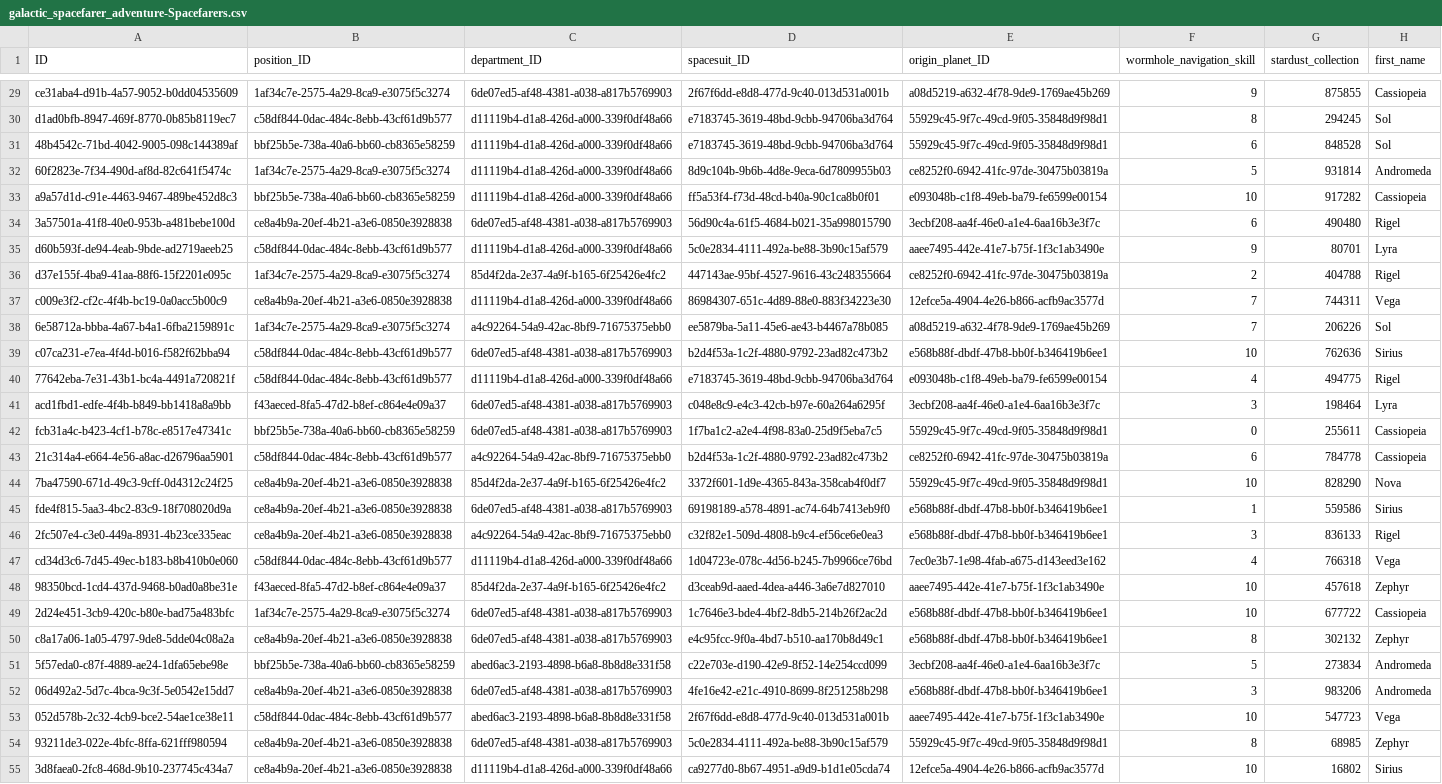
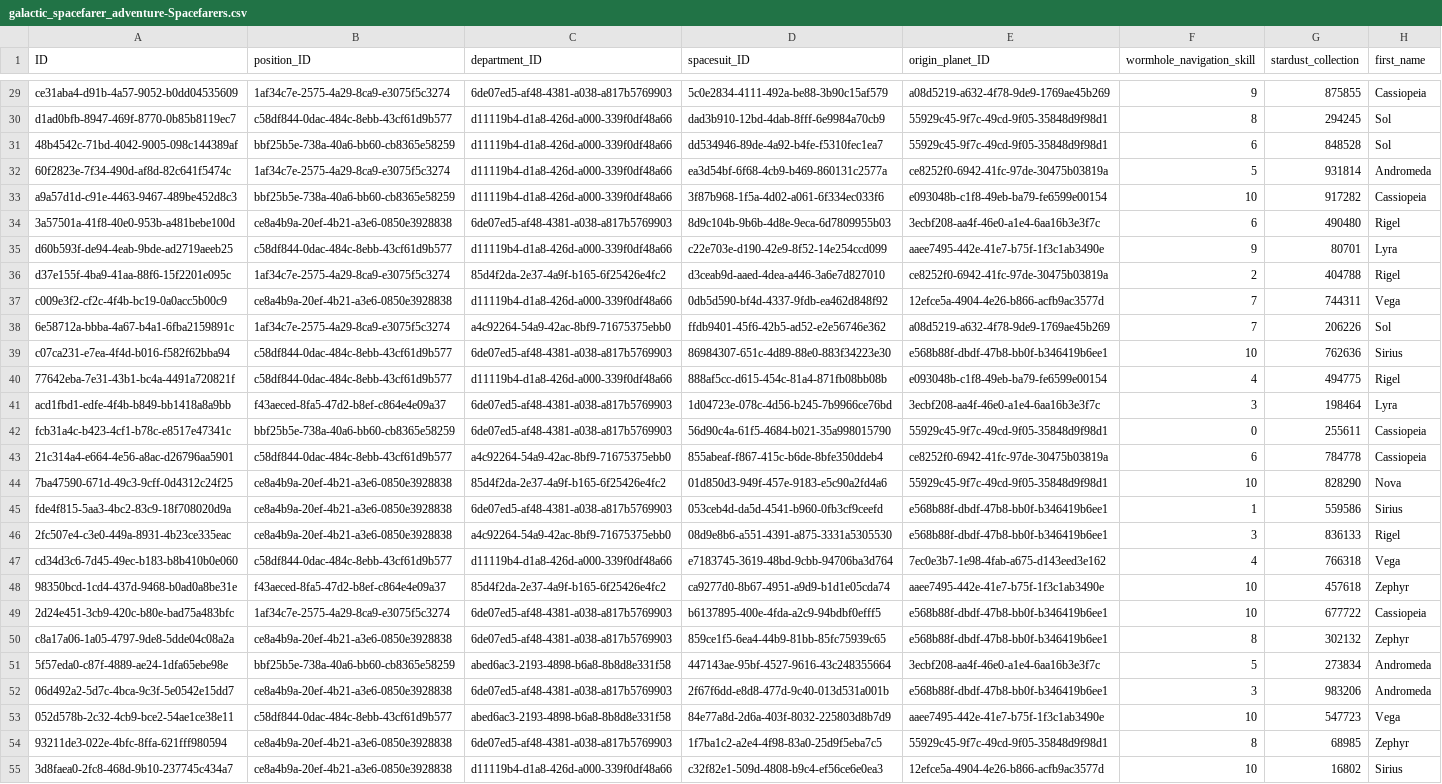
Before and after one commit to fepu08/galactic-spacefarer-adventure, a CSV file: db/data/galactic_spacefarer_adventure-Spacefarers.csv, drawn as a sheet; only a part is shown, gaps mark what is left out; the diff covers the shown part only; the diff names each change by its address in the sheet, - before the commit and + after, or states it on an @@ line.

Commit message:
assign different spacesuits to spacefarers in mock data

```diff
--- a/db/data/galactic_spacefarer_adventure-Spacefarers.csv
+++ b/db/data/galactic_spacefarer_adventure-Spacefarers.csv
-D29 (spacesuit_ID): 2f67f6dd-e8d8-477d-9c40-013d531a001b
+D29 (spacesuit_ID): 5c0e2834-4111-492a-be88-3b90c15af579
-D30 (spacesuit_ID): e7183745-3619-48bd-9cbb-94706ba3d764
+D30 (spacesuit_ID): dad3b910-12bd-4dab-8fff-6e9984a70cb9
-D31 (spacesuit_ID): e7183745-3619-48bd-9cbb-94706ba3d764
+D31 (spacesuit_ID): dd534946-89de-4a92-b4fe-f5310fec1ea7
-D32 (spacesuit_ID): 8d9c104b-9b6b-4d8e-9eca-6d7809955b03
+D32 (spacesuit_ID): ea3d54bf-6f68-4cb9-b469-860131c2577a
-D33 (spacesuit_ID): ff5a53f4-f73d-48cd-b40a-90c1ca8b0f01
+D33 (spacesuit_ID): 3f87b968-1f5a-4d02-a061-6f334ec033f6
-D34 (spacesuit_ID): 56d90c4a-61f5-4684-b021-35a998015790
+D34 (spacesuit_ID): 8d9c104b-9b6b-4d8e-9eca-6d7809955b03
-D35 (spacesuit_ID): 5c0e2834-4111-492a-be88-3b90c15af579
+D35 (spacesuit_ID): c22e703e-d190-42e9-8f52-14e254ccd099
-D36 (spacesuit_ID): 447143ae-95bf-4527-9616-43c248355664
+D36 (spacesuit_ID): d3ceab9d-aaed-4dea-a446-3a6e7d827010
-D37 (spacesuit_ID): 86984307-651c-4d89-88e0-883f34223e30
+D37 (spacesuit_ID): 0db5d590-bf4d-4337-9fdb-ea462d848f92
-D38 (spacesuit_ID): ee5879ba-5a11-45e6-ae43-b4467a78b085
+D38 (spacesuit_ID): ffdb9401-45f6-42b5-ad52-e2e56746e362
-D39 (spacesuit_ID): b2d4f53a-1c2f-4880-9792-23ad82c473b2
+D39 (spacesuit_ID): 86984307-651c-4d89-88e0-883f34223e30
-D40 (spacesuit_ID): e7183745-3619-48bd-9cbb-94706ba3d764
+D40 (spacesuit_ID): 888af5cc-d615-454c-81a4-871fb08bb08b
-D41 (spacesuit_ID): c048e8c9-e4c3-42cb-b97e-60a264a6295f
+D41 (spacesuit_ID): 1d04723e-078c-4d56-b245-7b9966ce76bd
-D42 (spacesuit_ID): 1f7ba1c2-a2e4-4f98-83a0-25d9f5eba7c5
+D42 (spacesuit_ID): 56d90c4a-61f5-4684-b021-35a998015790
-D43 (spacesuit_ID): b2d4f53a-1c2f-4880-9792-23ad82c473b2
+D43 (spacesuit_ID): 855abeaf-f867-415c-b6de-8bfe350ddeb4
-D44 (spacesuit_ID): 3372f601-1d9e-4365-843a-358cab4f0df7
+D44 (spacesuit_ID): 01d850d3-949f-457e-9183-e5c90a2fd4a6
-D45 (spacesuit_ID): 69198189-a578-4891-ac74-64b7413eb9f0
+D45 (spacesuit_ID): 053ceb4d-da5d-4541-b960-0fb3cf9ceefd
-D46 (spacesuit_ID): c32f82e1-509d-4808-b9c4-ef56ce6e0ea3
+D46 (spacesuit_ID): 08d9e8b6-a551-4391-a875-3331a5305530
-D47 (spacesuit_ID): 1d04723e-078c-4d56-b245-7b9966ce76bd
+D47 (spacesuit_ID): e7183745-3619-48bd-9cbb-94706ba3d764
-D48 (spacesuit_ID): d3ceab9d-aaed-4dea-a446-3a6e7d827010
+D48 (spacesuit_ID): ca9277d0-8b67-4951-a9d9-b1d1e05cda74
-D49 (spacesuit_ID): 1c7646e3-bde4-4bf2-8db5-214b26f2ac2d
+D49 (spacesuit_ID): b6137895-400e-4fda-a2c9-94bdbf0efff5
-D50 (spacesuit_ID): e4c95fcc-9f0a-4bd7-b510-aa170b8d49c1
+D50 (spacesuit_ID): 859ce1f5-6ea4-44b9-81bb-85fc75939c65
-D51 (spacesuit_ID): c22e703e-d190-42e9-8f52-14e254ccd099
+D51 (spacesuit_ID): 447143ae-95bf-4527-9616-43c248355664
-D52 (spacesuit_ID): 4fe16e42-e21c-4910-8699-8f251258b298
+D52 (spacesuit_ID): 2f67f6dd-e8d8-477d-9c40-013d531a001b
-D53 (spacesuit_ID): 2f67f6dd-e8d8-477d-9c40-013d531a001b
+D53 (spacesuit_ID): 84e77a8d-2d6a-403f-8032-225803d8b7d9
-D54 (spacesuit_ID): 5c0e2834-4111-492a-be88-3b90c15af579
+D54 (spacesuit_ID): 1f7ba1c2-a2e4-4f98-83a0-25d9f5eba7c5
-D55 (spacesuit_ID): ca9277d0-8b67-4951-a9d9-b1d1e05cda74
+D55 (spacesuit_ID): c32f82e1-509d-4808-b9c4-ef56ce6e0ea3
```
Also changed, not shown: 33 edited cells elsewhere in this file, 1 other file.
